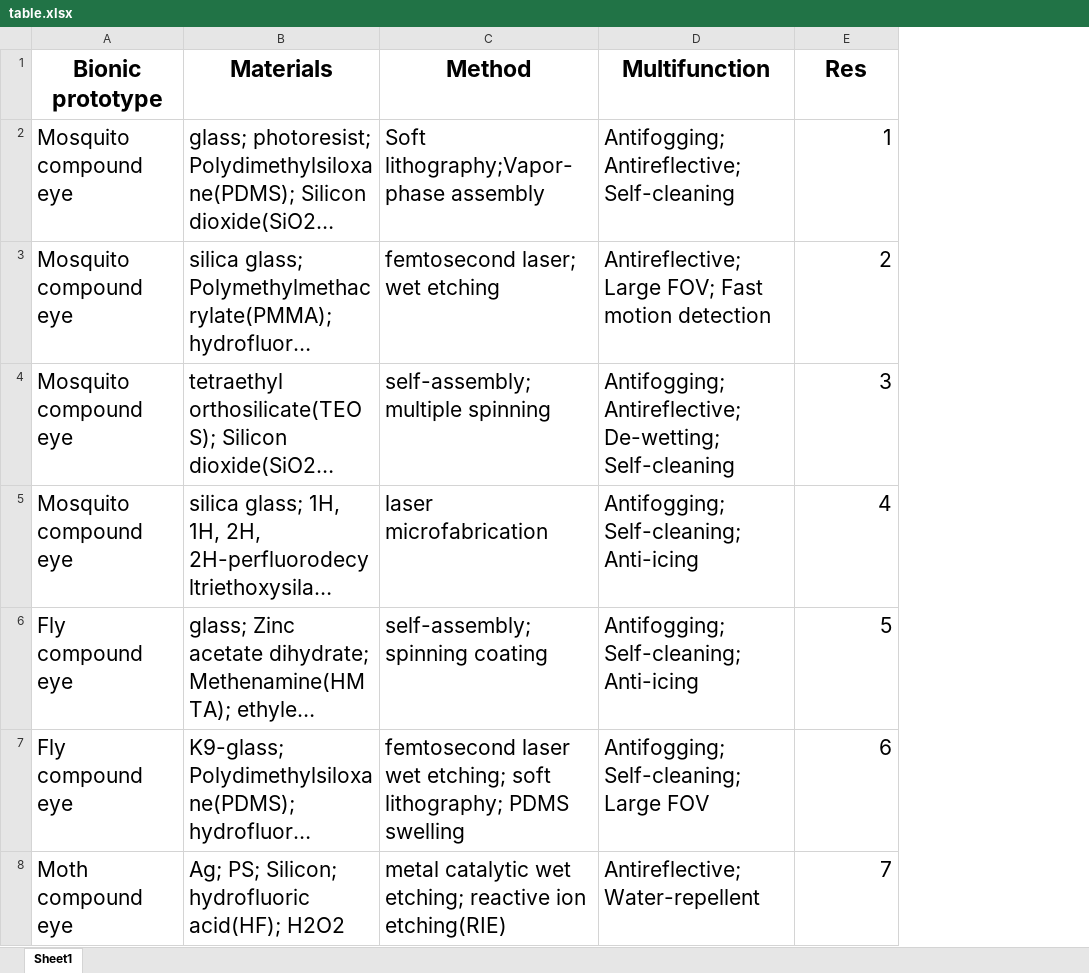
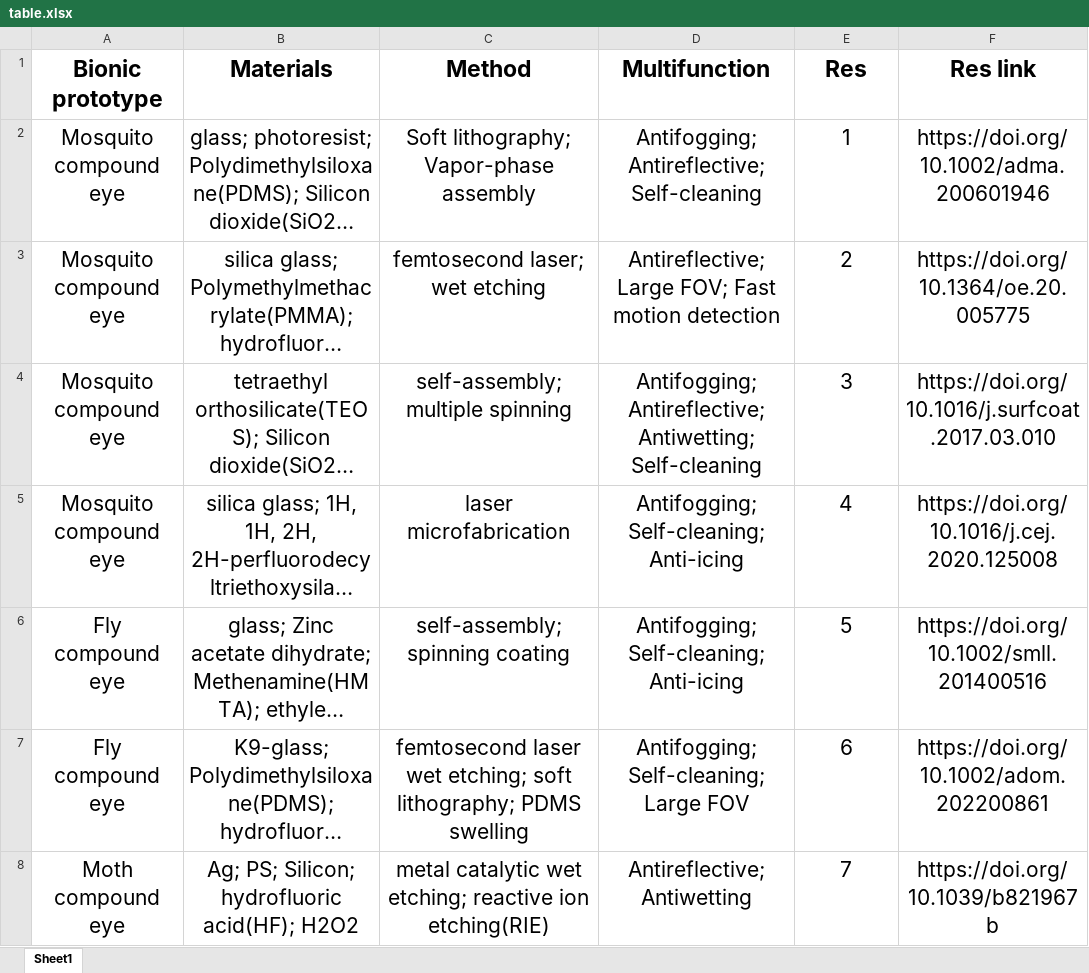
Before and after one commit to HenryStephen/BionicPathSelection, an Excel workbook: data/table.xlsx, sheet Sheet1, drawn as a sheet; only a part is shown; long unchanged cells end in …; values as stored, in another font and other column widths than the file's, no borders; the diff covers the shown part only; the diff names each change by its address in the sheet, - before the commit and + after, or states it on an @@ line.

```diff
--- a/data/table.xlsx (sheet Sheet1)
+++ b/data/table.xlsx (sheet Sheet1)
+column F (Res link), rows 2-8: https://doi.org/10.1002/adma.200601946 | https://doi.org/10.1364/oe.20.005775 | https://doi.org/10.1016/j.surfcoat.2017.03.010 | https://doi.org/10.1016/j.cej.2020.125008 | https://doi.org/10.1002/smll.201400516 | https://doi.org/10.1002/adom.202200861 | https://doi.org/10.1039/b821967b
-A2:D8 alignment: left
+A2:D8 alignment: center
-C2 (Method): Soft lithography;Vapor-phase assembly
+C2 (Method): Soft lithography; Vapor-phase assembly
-E2:E8 alignment: right
+E2:E8 alignment: center
-D4 (Multifunction): Antifogging; Antireflective; De-wetting; Self-cleaning
+D4 (Multifunction): Antifogging; Antireflective; Antiwetting; Self-cleaning
-D8 (Multifunction): Antireflective; Water-repellent
+D8 (Multifunction): Antireflective; Antiwetting
```
Also changed, not shown: 5 edited cells and cell formats elsewhere in this sheet, data/filtered_table.xlsx, 3 other files.
